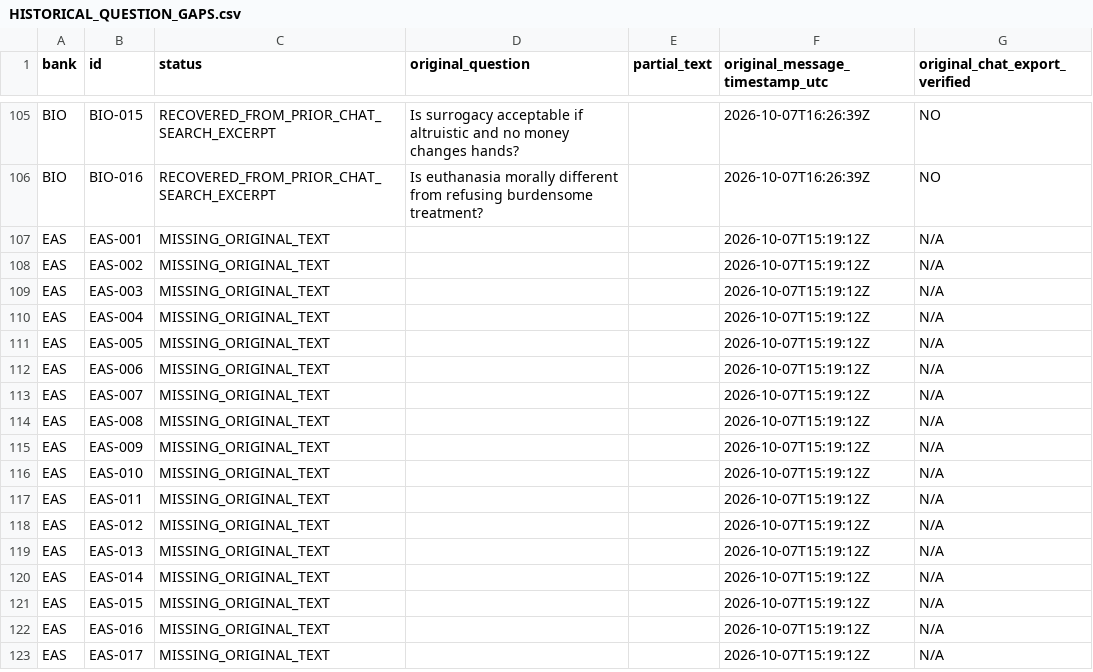
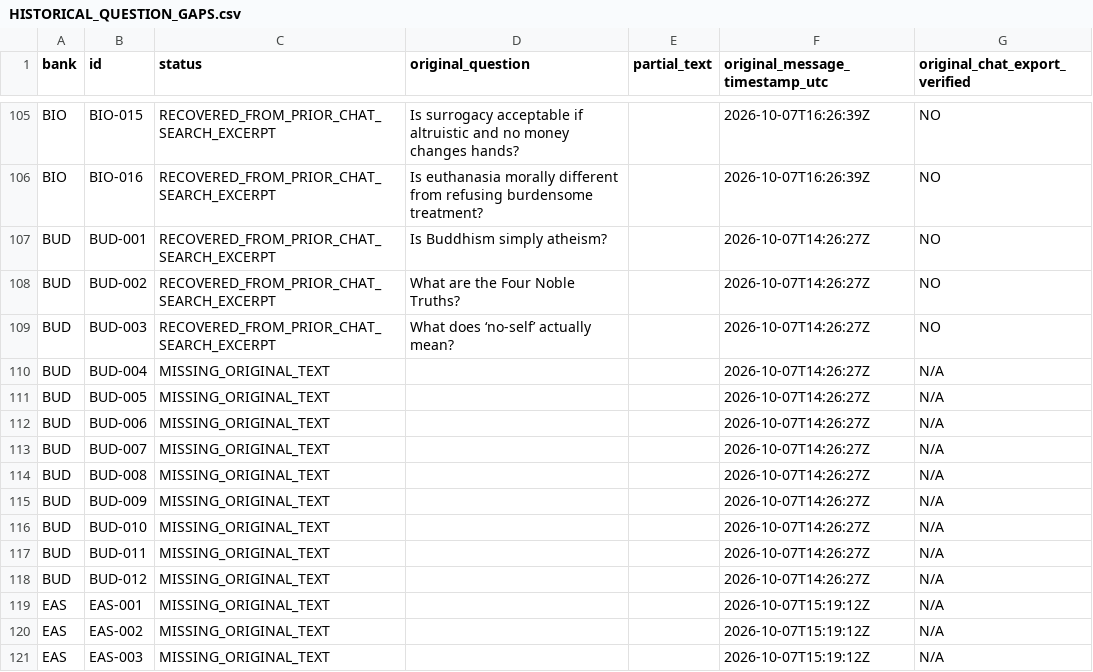
Before and after one commit to Fulcanelli13/ad-orientem, a CSV file: research/apologetics-question-recovery/HISTORICAL_QUESTION_GAPS.csv, drawn as a sheet; only a part is shown, gaps mark what is left out; the shorter side is filled out with more unchanged rows; the diff covers the shown part only.

Commit message:
Update historical original-question archive for 452 titles and newly restored Hindu/Buddhist banks

```diff
--- a/research/apologetics-question-recovery/HISTORICAL_QUESTION_GAPS.csv
+++ b/research/apologetics-question-recovery/HISTORICAL_QUESTION_GAPS.csv
@@ -106,2 +106,14 @@ bank,id,status,original_question,partial_text,original_message_timestamp_utc,ori
 "BIO","BIO-016","RECOVERED_FROM_PRIOR_CHAT_SEARCH_EXCERPT","Is euthanasia morally different from refusing burdensome treatment?","","2026-10-07T16:26:39Z","NO"
+"BUD","BUD-001","RECOVERED_FROM_PRIOR_CHAT_SEARCH_EXCERPT","Is Buddhism simply atheism?","","2026-10-07T14:26:27Z","NO"
+"BUD","BUD-002","RECOVERED_FROM_PRIOR_CHAT_SEARCH_EXCERPT","What are the Four Noble Truths?","","2026-10-07T14:26:27Z","NO"
+"BUD","BUD-003","RECOVERED_FROM_PRIOR_CHAT_SEARCH_EXCERPT","What does ‘no-self’ actually mean?","","2026-10-07T14:26:27Z","NO"
+"BUD","BUD-004","MISSING_ORIGINAL_TEXT","","","2026-10-07T14:26:27Z","N/A"
+"BUD","BUD-005","MISSING_ORIGINAL_TEXT","","","2026-10-07T14:26:27Z","N/A"
+"BUD","BUD-006","MISSING_ORIGINAL_TEXT","","","2026-10-07T14:26:27Z","N/A"
+"BUD","BUD-007","MISSING_ORIGINAL_TEXT","","","2026-10-07T14:26:27Z","N/A"
+"BUD","BUD-008","MISSING_ORIGINAL_TEXT","","","2026-10-07T14:26:27Z","N/A"
+"BUD","BUD-009","MISSING_ORIGINAL_TEXT","","","2026-10-07T14:26:27Z","N/A"
+"BUD","BUD-010","MISSING_ORIGINAL_TEXT","","","2026-10-07T14:26:27Z","N/A"
+"BUD","BUD-011","MISSING_ORIGINAL_TEXT","","","2026-10-07T14:26:27Z","N/A"
+"BUD","BUD-012","MISSING_ORIGINAL_TEXT","","","2026-10-07T14:26:27Z","N/A"
 "EAS","EAS-001","MISSING_ORIGINAL_TEXT","","","2026-10-07T15:19:12Z","N/A"
```
Also changed, not shown: 13 added rows elsewhere in this file.
